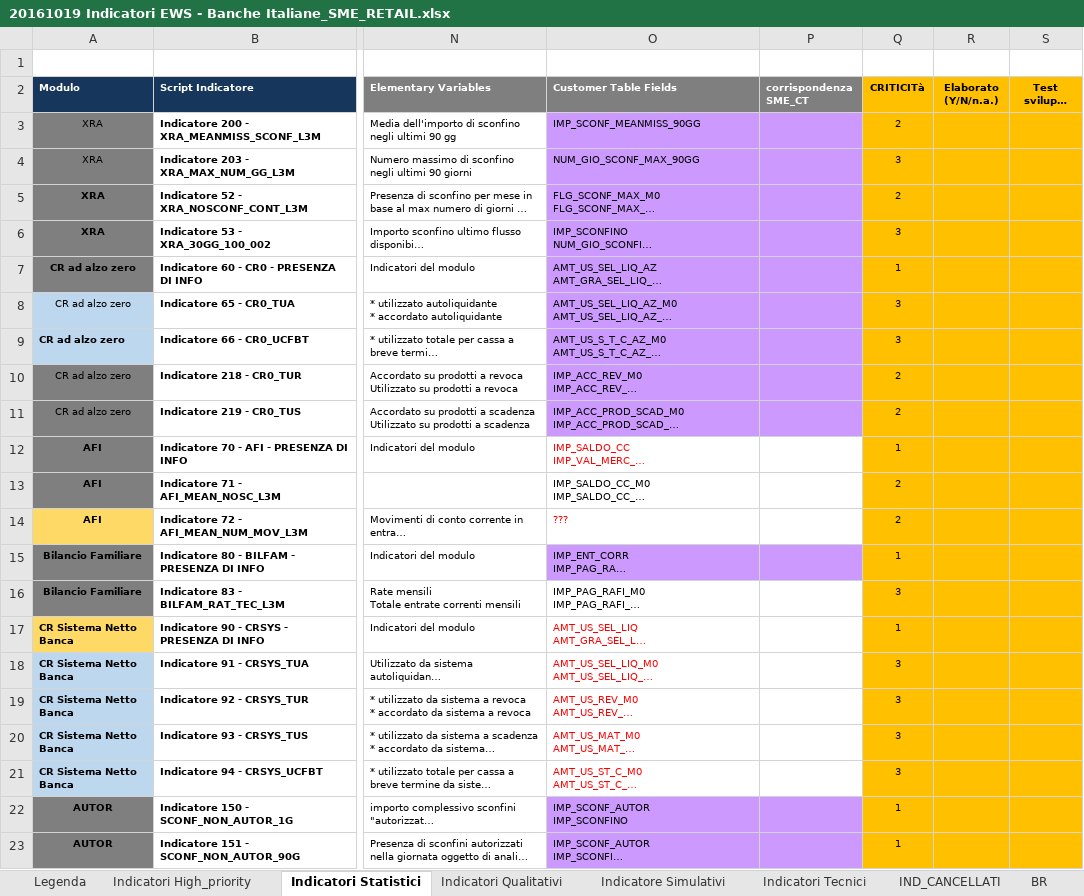
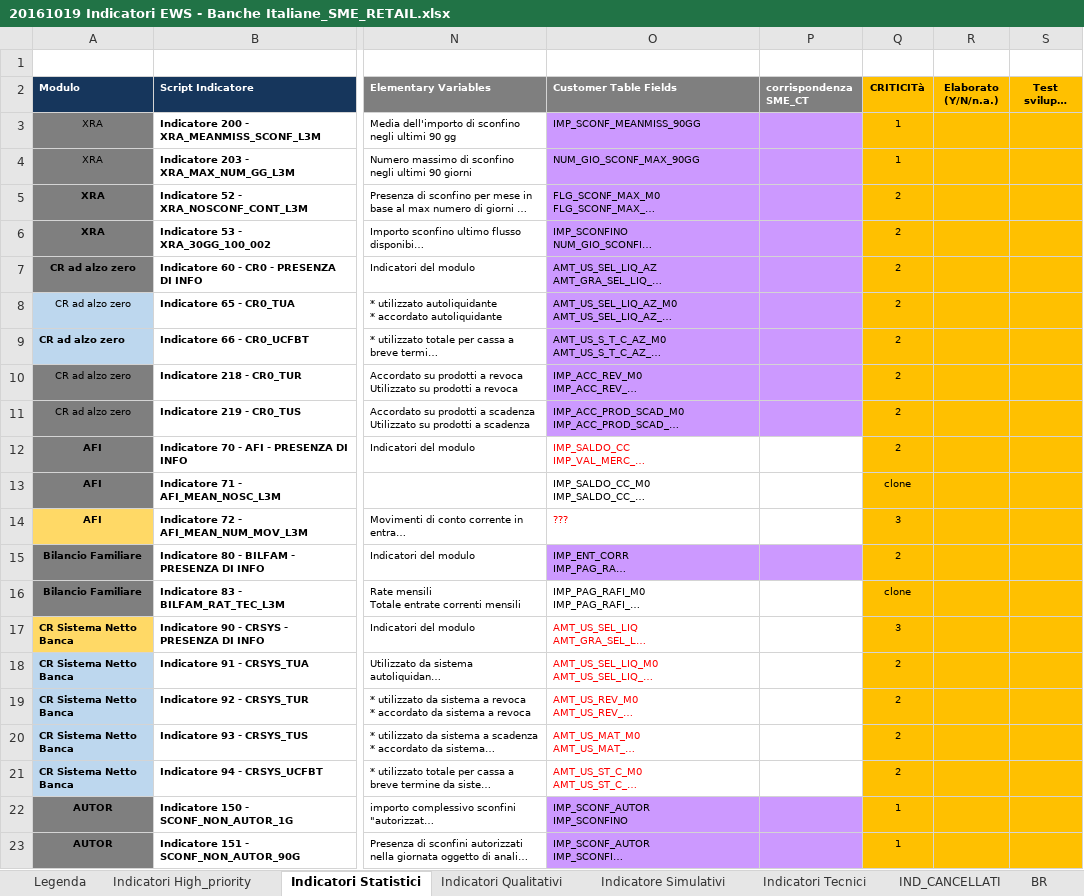
Before and after one commit to cybertop35/intelliJConf, an Excel workbook: earlywarning-pom/Document/SpecificheIndicatori/20161019 Indicatori EWS - Banche Italiane_SME_RETAIL.xlsx, sheet Indicatori Statistici, drawn as a sheet; only a part is shown, gaps mark what is left out; long unchanged cells end in …; values as stored, in another font and other column widths than the file's, no borders; conditional formats not drawn; the diff names each change by its address in the sheet, - before the commit and + after, or states it on an @@ line.

```diff
--- a/earlywarning-pom/Document/SpecificheIndicatori/20161019 Indicatori EWS - Banche Italiane_SME_RETAIL.xlsx (sheet Indicatori Statistici)
+++ b/earlywarning-pom/Document/SpecificheIndicatori/20161019 Indicatori EWS - Banche Italiane_SME_RETAIL.xlsx (sheet Indicatori Statistici)
-Q3 (CRITICITà): 2
+Q3 (CRITICITà): 1
-Q4 (CRITICITà): 3
+Q4 (CRITICITà): 1
-Q6 (CRITICITà): 3
+Q6 (CRITICITà): 2
-Q7 (CRITICITà): 1
+Q7 (CRITICITà): 2
-Q8:Q9 (CRITICITà): 3
+Q8:Q9 (CRITICITà): 2
-Q12 (CRITICITà): 1
+Q12 (CRITICITà): 2
-Q13 (CRITICITà): 2
+Q13 (CRITICITà): clone
-Q14 (CRITICITà): 2
+Q14 (CRITICITà): 3
-Q15 (CRITICITà): 1
+Q15 (CRITICITà): 2
-Q16 (CRITICITà): 3
+Q16 (CRITICITà): clone
-Q17 (CRITICITà): 1
+Q17 (CRITICITà): 3
-Q18:Q21 (CRITICITà): 3
+Q18:Q21 (CRITICITà): 2
```
Also changed, not shown: sheet Legenda, sheet Indicatori High_priority, sheet Indicatore Simulativi, formulas that keep their value.
